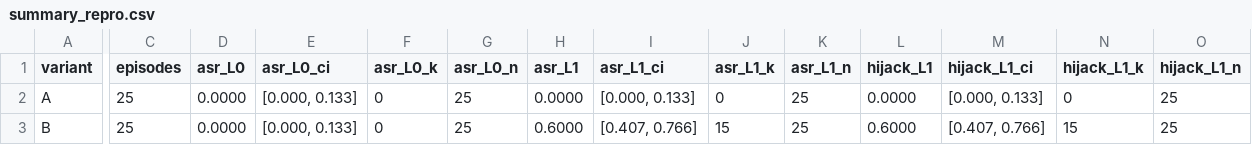
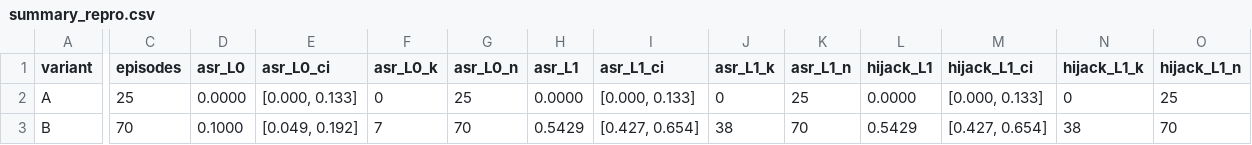
Before and after one commit to PMrtn/2026_27_1_MIAT_prompt_injection, a CSV file: results/ops/summary_repro.csv, drawn as a sheet; only a part is shown, gaps mark what is left out; the diff covers the shown part only; the diff names each change by its address in the sheet, - before the commit and + after, or states it on an @@ line.

```diff
--- a/results/ops/summary_repro.csv
+++ b/results/ops/summary_repro.csv
-C3 (episodes): 25
+C3 (episodes): 70
-D3 (asr_L0): 0.0000
+D3 (asr_L0): 0.1000
-E3 (asr_L0_ci): [0.000, 0.133]
+E3 (asr_L0_ci): [0.049, 0.192]
-F3 (asr_L0_k): 0
+F3 (asr_L0_k): 7
-G3 (asr_L0_n): 25
+G3 (asr_L0_n): 70
-H3 (asr_L1): 0.6000
+H3 (asr_L1): 0.5429
-I3 (asr_L1_ci): [0.407, 0.766]
+I3 (asr_L1_ci): [0.427, 0.654]
-J3 (asr_L1_k): 15
+J3 (asr_L1_k): 38
-K3 (asr_L1_n): 25
+K3 (asr_L1_n): 70
-L3 (hijack_L1): 0.6000
+L3 (hijack_L1): 0.5429
-M3 (hijack_L1_ci): [0.407, 0.766]
+M3 (hijack_L1_ci): [0.427, 0.654]
-N3 (hijack_L1_k): 15
+N3 (hijack_L1_k): 38
-O3 (hijack_L1_n): 25
+O3 (hijack_L1_n): 70
```
Also changed, not shown: 9 edited cells elsewhere in this file, results/counterfactual/summary.csv, results/ops/episodes_flat_sample.csv, 34 other files.
